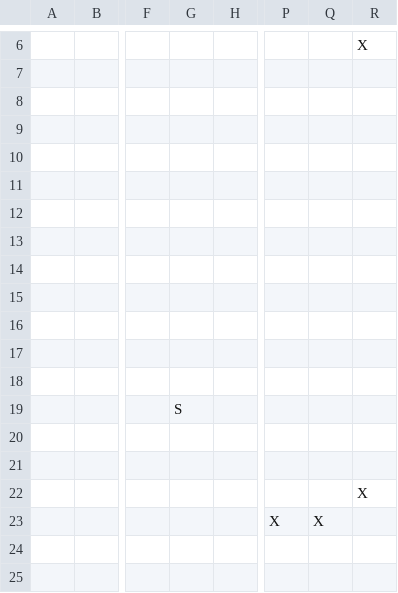
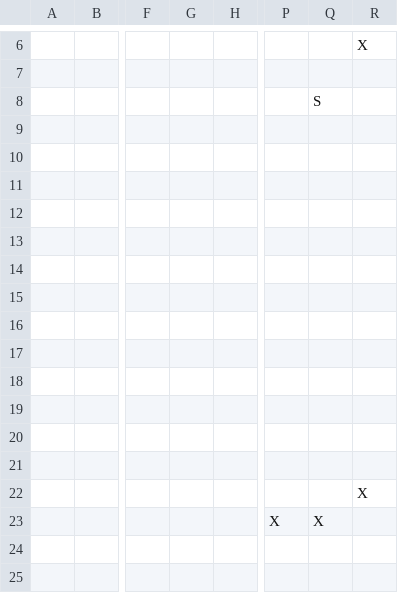
Before and after one commit to allenhsu6/python-jps, a CSV file: instances/i2.csv, drawn as a sheet; only a part is shown, gaps mark what is left out; the diff names each change by its address in the sheet, - before the commit and + after, or states it on an @@ line.

```diff
--- a/instances/i2.csv
+++ b/instances/i2.csv
-Q8: (empty)
+Q8: S
-G19: S
+G19: (empty)
```
Also changed, not shown: 5 other files.
